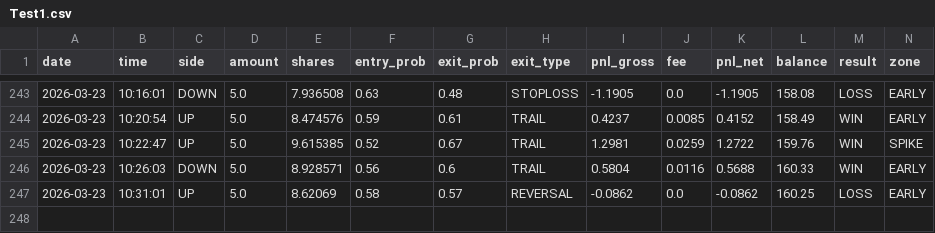
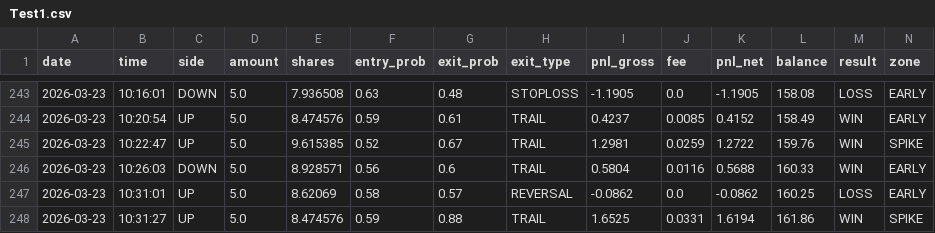
Before and after one commit to gutu99/bot-dashboard, a CSV file: Test1.csv, drawn as a sheet; only a part is shown, gaps mark what is left out; rows hold the shown columns only; the diff names each change by its address in the sheet, - before the commit and + after, or states it on an @@ line.

Commit message:
update

```diff
--- a/Test1.csv
+++ b/Test1.csv
+row 248: 2026-03-23 | 10:31:27 | UP | 5.0 | 8.474576 | 0.59 | 0.88 | TRAIL | 1.6525 | 0.0331 | 1.6194 | 161.86 | WIN | SPIKE
```
